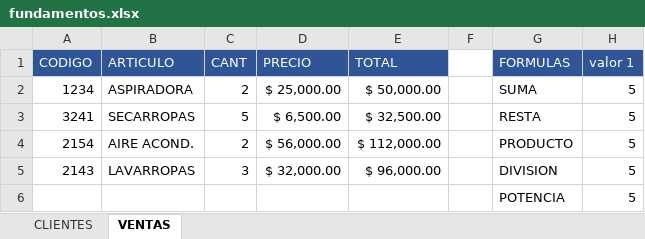
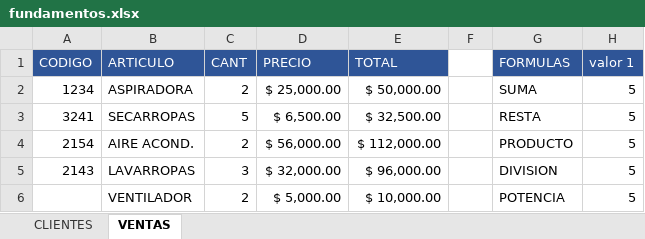
Before and after one commit to C215714N/EducacionIT, an Excel workbook: fundamentos.xlsx, sheet VENTAS, drawn as a sheet; only a part is shown; values as stored, in another font and other column widths than the file's, no borders; the diff names each change by its address in the sheet, - before the commit and + after, or states it on an @@ line.

Commit message:
Formulas y Funciones

```diff
--- a/fundamentos.xlsx (sheet VENTAS)
+++ b/fundamentos.xlsx (sheet VENTAS)
-B6: (empty)
+B6: VENTILADOR
-C6: (empty)
+C6: 2
-D6: (empty)
+D6: $ 5,000.00
-E6: (empty)
+E6: $ 10,000.00
```
